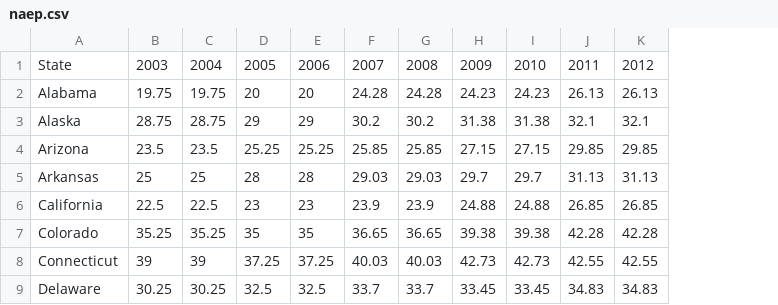
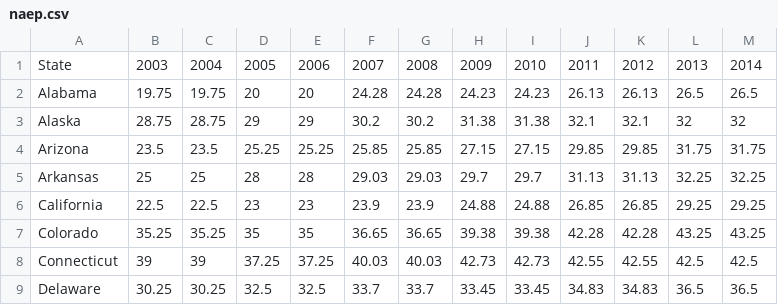
Before and after one commit to bayreporta/states-in-motion, a CSV file: files/data/naep.csv, drawn as a sheet; only a part is shown; the diff names each change by its address in the sheet, - before the commit and + after, or states it on an @@ line.

```diff
--- a/files/data/naep.csv
+++ b/files/data/naep.csv
+column L, rows 1-9: 2013 | 26.5 | 32 | 31.75 | 32.25 | 29.25 | 43.25 | 42.5 | 36.5
+column M, rows 1-9: 2014 | 26.5 | 32 | 31.75 | 32.25 | 29.25 | 43.25 | 42.5 | 36.5
```
Also changed, not shown: 36 other files.
